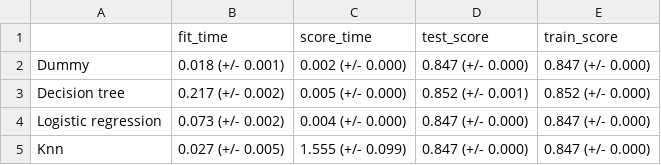
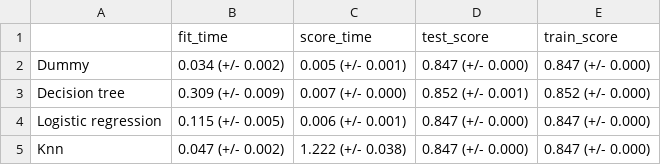
Before and after one commit to UBC-MDS/diabetes_classification_model, a CSV file: results/tables/model_comparison_results.csv, drawn as a sheet.

```diff
--- a/results/tables/model_comparison_results.csv
+++ b/results/tables/model_comparison_results.csv
@@ -1,5 +1,5 @@
 ,fit_time,score_time,test_score,train_score
-Dummy,0.018 (+/- 0.001),0.002 (+/- 0.000),0.847 (+/- 0.000),0.847 (+/- 0.000)
-Decision tree,0.217 (+/- 0.002),0.005 (+/- 0.000),0.852 (+/- 0.001),0.852 (+/- 0.000)
-Logistic regression,0.073 (+/- 0.002),0.004 (+/- 0.000),0.847 (+/- 0.000),0.847 (+/- 0.000)
-Knn,0.027 (+/- 0.005),1.555 (+/- 0.099),0.847 (+/- 0.000),0.847 (+/- 0.000)
+Dummy,0.034 (+/- 0.002),0.005 (+/- 0.001),0.847 (+/- 0.000),0.847 (+/- 0.000)
+Decision tree,0.309 (+/- 0.009),0.007 (+/- 0.000),0.852 (+/- 0.001),0.852 (+/- 0.000)
+Logistic regression,0.115 (+/- 0.005),0.006 (+/- 0.001),0.847 (+/- 0.000),0.847 (+/- 0.000)
+Knn,0.047 (+/- 0.002),1.222 (+/- 0.038),0.847 (+/- 0.000),0.847 (+/- 0.000)
```
Also changed, not shown: results/tables/feature_importances.csv, 18 other files.
